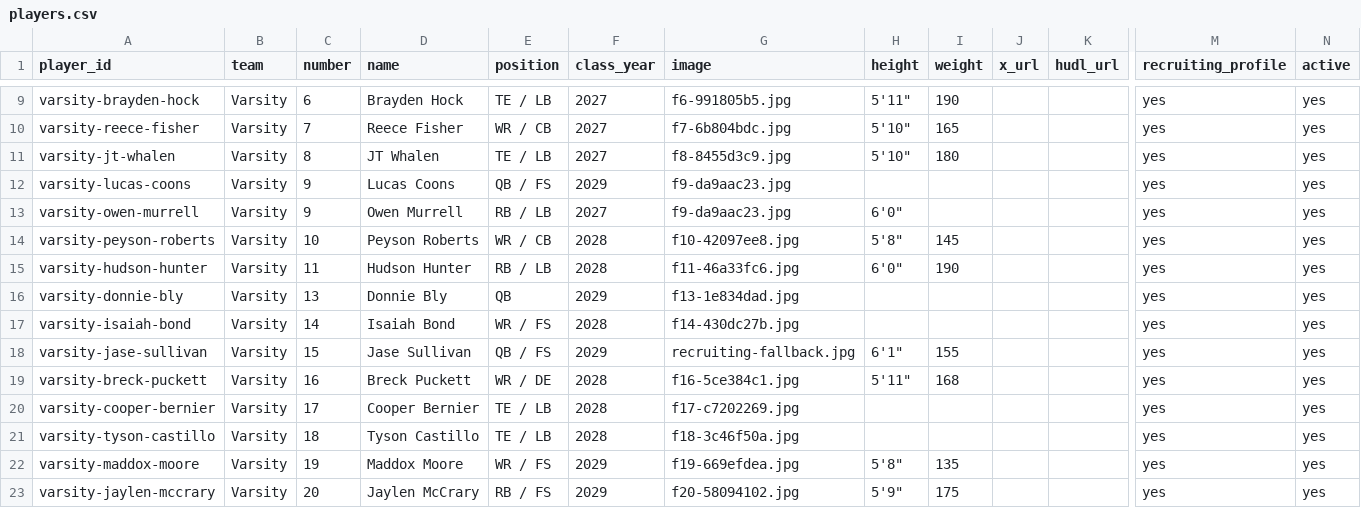
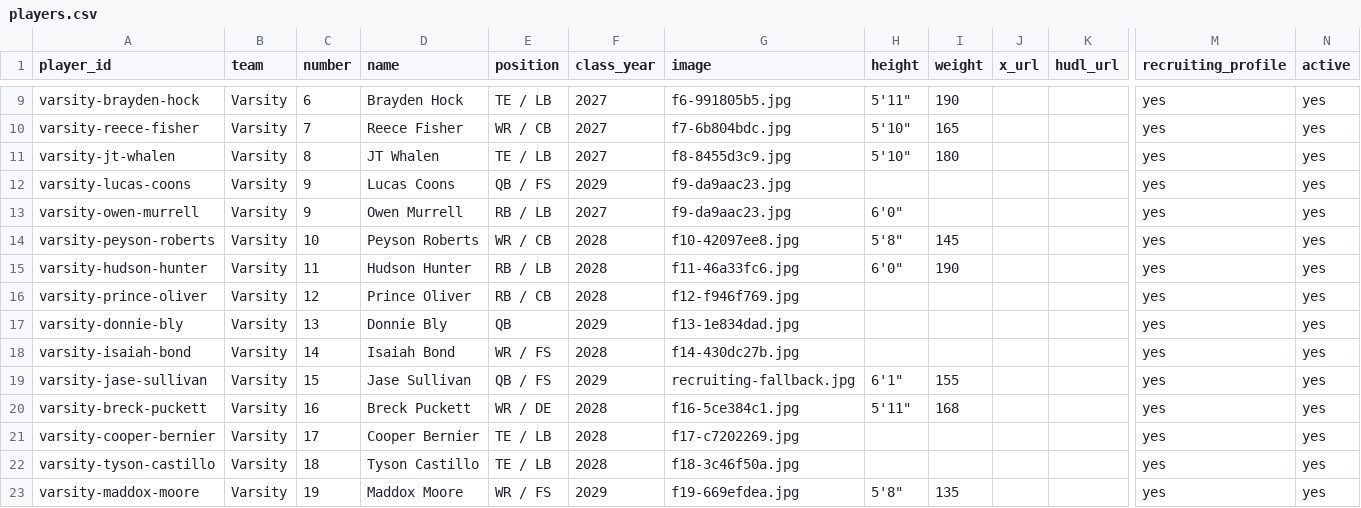
Before and after one commit to dust10ingram/edmond-north-football, a CSV file: data/players.csv, drawn as a sheet; only a part is shown, gaps mark what is left out; the shorter side is filled out with more unchanged rows; rows hold the shown columns only; the diff names each change by its address in the sheet, - before the commit and + after, or states it on an @@ line.

Commit message:
Add Prince Oliver to varsity roster

```diff
--- a/data/players.csv
+++ b/data/players.csv
+row 16: varsity-prince-oliver | Varsity | 12 | Prince Oliver | RB / CB | 2028 | f12-f946f769.jpg |  |  |  |  | yes | yes
```
Also changed, not shown: static/data/players.csv, 5 other files.
